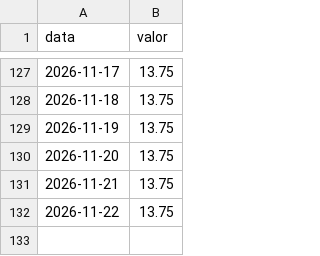
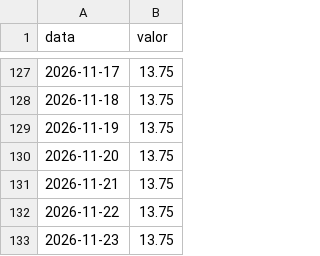
Before and after one commit to guxta-lima/indicadores-bcb, a CSV file: dados/selic.csv, drawn as a sheet; only a part is shown, gaps mark what is left out.

Commit message:
dados: indicadores de 2026-11-23

```diff
--- a/dados/selic.csv
+++ b/dados/selic.csv
@@ -132 +132,2 @@ data,valor
 2026-11-22,13.75
+2026-11-23,13.75
```
Also changed, not shown: 2 other files.
